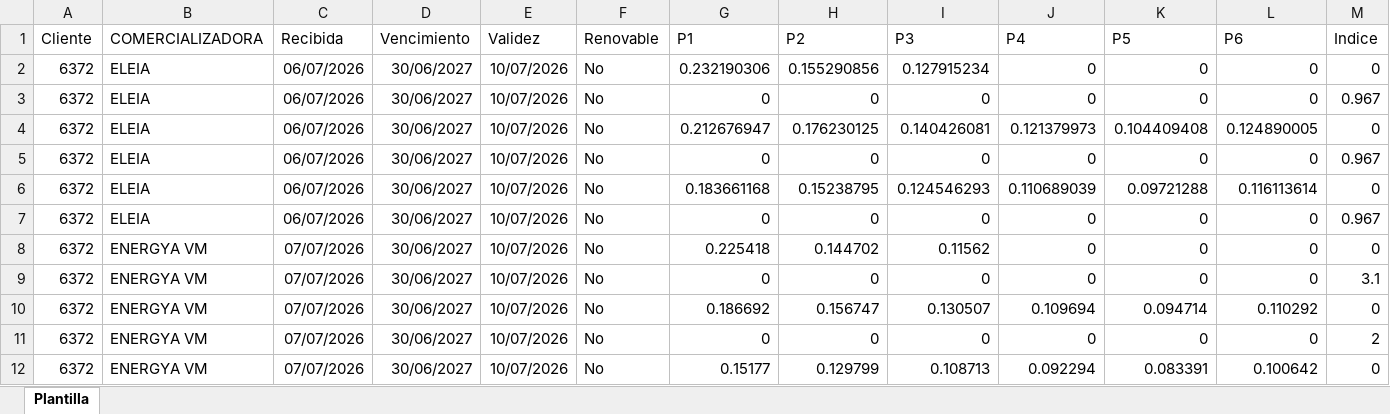
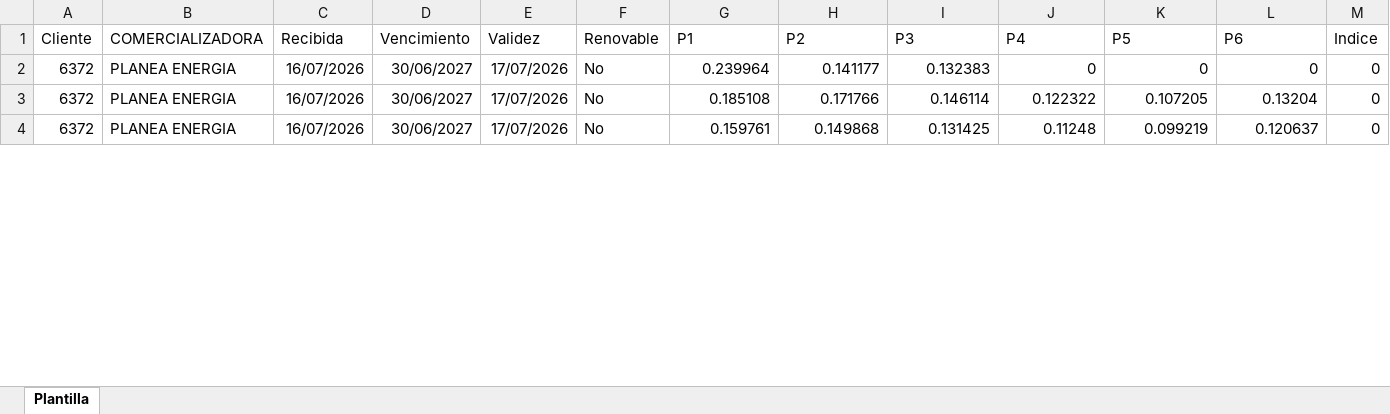
Before and after one commit to ThomasMedhesa/Actualizacion-precios, an Excel workbook: MULTIPUNTO/6372 Datos Multipunto METALURGICAS MARTINEZ.xlsx, sheet Plantilla, drawn as a sheet; only a part is shown; values as stored, in another font and other column widths than the file's, no borders; removed rows and columns are numbered as before the commit, all else as after; rows hold the shown columns only; the diff covers the shown part only; the diff names each change by its address in the sheet, - before the commit and + after, or states it on an @@ line.

```diff
--- a/MULTIPUNTO/6372 Datos Multipunto METALURGICAS MARTINEZ.xlsx (sheet Plantilla)
+++ b/MULTIPUNTO/6372 Datos Multipunto METALURGICAS MARTINEZ.xlsx (sheet Plantilla)
-B2 (COMERCIALIZADORA): ELEIA
+B2 (COMERCIALIZADORA): PLANEA ENERGIA
-C2 (Recibida): 06/07/2026
+C2 (Recibida): 16/07/2026
-E2 (Validez): 10/07/2026
+E2 (Validez): 17/07/2026
-G2 (P1): 0.232190306
+G2 (P1): 0.239964
-H2 (P2): 0.155290856
+H2 (P2): 0.141177
-I2 (P3): 0.127915234
+I2 (P3): 0.132383
-row 3: 6372 | ELEIA | 06/07/2026 | 30/06/2027 | 10/07/2026 | No | 0 | 0 | 0 | 0 | 0 | 0 | 0.967
-B3 (COMERCIALIZADORA): ELEIA
+B3 (COMERCIALIZADORA): PLANEA ENERGIA
-C3 (Recibida): 06/07/2026
+C3 (Recibida): 16/07/2026
-E3 (Validez): 10/07/2026
+E3 (Validez): 17/07/2026
-G3 (P1): 0.212676947
+G3 (P1): 0.185108
-H3 (P2): 0.176230125
+H3 (P2): 0.171766
-I3 (P3): 0.140426081
+I3 (P3): 0.146114
-J3 (P4): 0.121379973
+J3 (P4): 0.122322
-K3 (P5): 0.104409408
+K3 (P5): 0.107205
-L3 (P6): 0.124890005
+L3 (P6): 0.13204
-row 5: 6372 | ELEIA | 06/07/2026 | 30/06/2027 | 10/07/2026 | No | 0 | 0 | 0 | 0 | 0 | 0 | 0.967
-B4 (COMERCIALIZADORA): ELEIA
+B4 (COMERCIALIZADORA): PLANEA ENERGIA
-C4 (Recibida): 06/07/2026
+C4 (Recibida): 16/07/2026
-E4 (Validez): 10/07/2026
+E4 (Validez): 17/07/2026
-G4 (P1): 0.183661168
+G4 (P1): 0.159761
-H4 (P2): 0.15238795
+H4 (P2): 0.149868
-I4 (P3): 0.124546293
+I4 (P3): 0.131425
-J4 (P4): 0.110689039
+J4 (P4): 0.11248
-K4 (P5): 0.09721288
+K4 (P5): 0.099219
-L4 (P6): 0.116113614
+L4 (P6): 0.120637
-row 7: 6372 | ELEIA | 06/07/2026 | 30/06/2027 | 10/07/2026 | No | 0 | 0 | 0 | 0 | 0 | 0 | 0.967
-row 8: 6372 | ENERGYA VM | 07/07/2026 | 30/06/2027 | 10/07/2026 | No | 0.225418 | 0.144702 | 0.11562 | 0 | 0 | 0 | 0
-row 9: 6372 | ENERGYA VM | 07/07/2026 | 30/06/2027 | 10/07/2026 | No | 0 | 0 | 0 | 0 | 0 | 0 | 3.1
-row 10: 6372 | ENERGYA VM | 07/07/2026 | 30/06/2027 | 10/07/2026 | No | 0.186692 | 0.156747 | 0.130507 | 0.109694 | 0.094714 | 0.110292 | 0
-row 11: 6372 | ENERGYA VM | 07/07/2026 | 30/06/2027 | 10/07/2026 | No | 0 | 0 | 0 | 0 | 0 | 0 | 2
-row 12: 6372 | ENERGYA VM | 07/07/2026 | 30/06/2027 | 10/07/2026 | No | 0.15177 | 0.129799 | 0.108713 | 0.092294 | 0.083391 | 0.100642 | 0
```
Also changed, not shown: 23 removed rows and 15 edited cells elsewhere in this sheet, MULTIPUNTO/6444 Datos Multipunto LACTEOS NUESTRA SRA. DE LOS REMEDIOS.xlsx, MULTIPUNTO/6553 Datos Multipunto ZUCCHETTI SOFTWARE SPAIN.xlsx, 44 other files.
